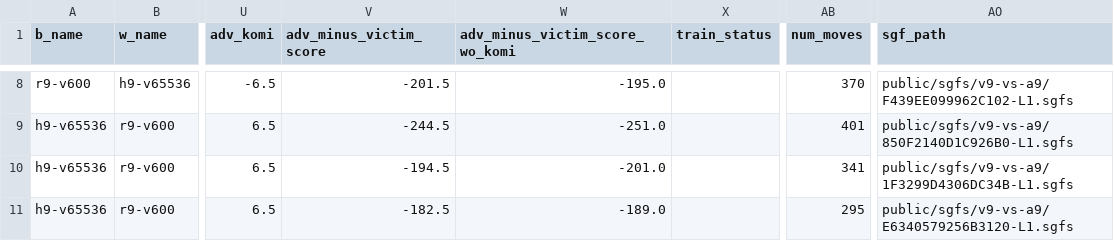
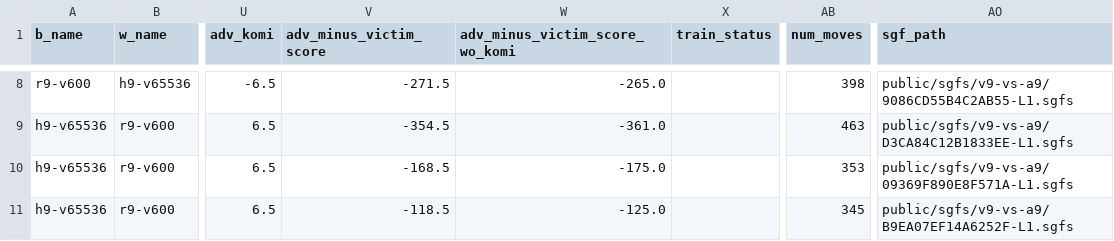
Before and after one commit to AlignmentResearch/KataGoVisualizer, a CSV file: sgf-viewer/public/sgfs/v9-vs-a9/game_infos.csv, drawn as a sheet; only a part is shown, gaps mark what is left out; the diff covers the shown part only; the diff names each change by its address in the sheet, - before the commit and + after, or states it on an @@ line.

```diff
--- a/sgf-viewer/public/sgfs/v9-vs-a9/game_infos.csv
+++ b/sgf-viewer/public/sgfs/v9-vs-a9/game_infos.csv
-V8 (adv_minus_victim_score): -201.5
+V8 (adv_minus_victim_score): -271.5
-W8 (adv_minus_victim_score_wo_komi): -195.0
+W8 (adv_minus_victim_score_wo_komi): -265.0
-AB8 (num_moves): 370
+AB8 (num_moves): 398
-AO8 (sgf_path): public/sgfs/v9-vs-a9/F439EE099962C102-L1.sgfs
+AO8 (sgf_path): public/sgfs/v9-vs-a9/9086CD55B4C2AB55-L1.sgfs
-V9 (adv_minus_victim_score): -244.5
+V9 (adv_minus_victim_score): -354.5
-W9 (adv_minus_victim_score_wo_komi): -251.0
+W9 (adv_minus_victim_score_wo_komi): -361.0
-AB9 (num_moves): 401
+AB9 (num_moves): 463
-AO9 (sgf_path): public/sgfs/v9-vs-a9/850F2140D1C926B0-L1.sgfs
+AO9 (sgf_path): public/sgfs/v9-vs-a9/D3CA84C12B1833EE-L1.sgfs
-V10 (adv_minus_victim_score): -194.5
+V10 (adv_minus_victim_score): -168.5
-W10 (adv_minus_victim_score_wo_komi): -201.0
+W10 (adv_minus_victim_score_wo_komi): -175.0
-AB10 (num_moves): 341
+AB10 (num_moves): 353
-AO10 (sgf_path): public/sgfs/v9-vs-a9/1F3299D4306DC34B-L1.sgfs
+AO10 (sgf_path): public/sgfs/v9-vs-a9/09369F890E8F571A-L1.sgfs
-V11 (adv_minus_victim_score): -182.5
+V11 (adv_minus_victim_score): -118.5
-W11 (adv_minus_victim_score_wo_komi): -189.0
+W11 (adv_minus_victim_score_wo_komi): -125.0
-AB11 (num_moves): 295
+AB11 (num_moves): 345
-AO11 (sgf_path): public/sgfs/v9-vs-a9/E6340579256B3120-L1.sgfs
+AO11 (sgf_path): public/sgfs/v9-vs-a9/B9EA07EF14A6252F-L1.sgfs
```
Also changed, not shown: 30 edited cells elsewhere in this file, 21 other files.
